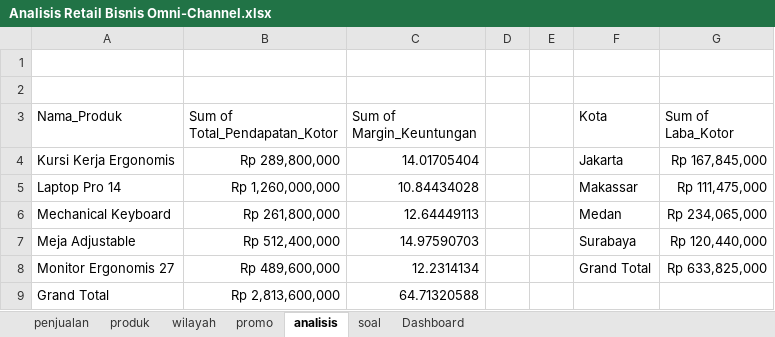
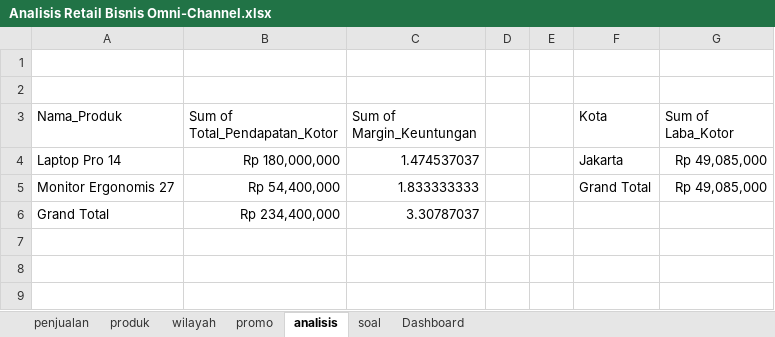
Before and after one commit to aldyycode/Analisis-Retail-Bisnis-Omni-Channel, an Excel workbook: Analisis Retail Bisnis Omni-Channel.xlsx, sheet analisis, drawn as a sheet; values as stored, in another font and other column widths than the file's, no borders; removed rows and columns are numbered as before the commit, all else as after; the diff names each change by its address in the sheet, - before the commit and + after, or states it on an @@ line.

Commit message:
Menyelesaikan pembuatan dashboard

```diff
--- a/Analisis Retail Bisnis Omni-Channel.xlsx (sheet analisis)
+++ b/Analisis Retail Bisnis Omni-Channel.xlsx (sheet analisis)
-row 4: Kursi Kerja Ergonomis | Rp 289,800,000 | 14.01705404 |  |  | Jakarta | Rp 167,845,000
-B4 (Sum of Total_Pendapatan_Kotor): Rp 1,260,000,000
+B4 (Sum of Total_Pendapatan_Kotor): Rp 180,000,000
-C4 (Sum of Margin_Keuntungan): 10.84434028
+C4 (Sum of Margin_Keuntungan): 1.474537037
-F4 (Kota): Makassar
+F4 (Kota): Jakarta
-G4 (Sum of Laba_Kotor): Rp 111,475,000
+G4 (Sum of Laba_Kotor): Rp 49,085,000
-row 6: Mechanical Keyboard | Rp 261,800,000 | 12.64449113 |  |  | Medan | Rp 234,065,000
-row 7: Meja Adjustable | Rp 512,400,000 | 14.97590703 |  |  | Surabaya | Rp 120,440,000
-B5 (Sum of Total_Pendapatan_Kotor): Rp 489,600,000
+B5 (Sum of Total_Pendapatan_Kotor): Rp 54,400,000
-C5 (Sum of Margin_Keuntungan): 12.2314134
+C5 (Sum of Margin_Keuntungan): 1.833333333
-G5 (Sum of Laba_Kotor): Rp 633,825,000
+G5 (Sum of Laba_Kotor): Rp 49,085,000
-B6 (Sum of Total_Pendapatan_Kotor): Rp 2,813,600,000
+B6 (Sum of Total_Pendapatan_Kotor): Rp 234,400,000
-C6 (Sum of Margin_Keuntungan): 64.71320588
+C6 (Sum of Margin_Keuntungan): 3.30787037
```
Also changed, not shown: charts or pictures.
